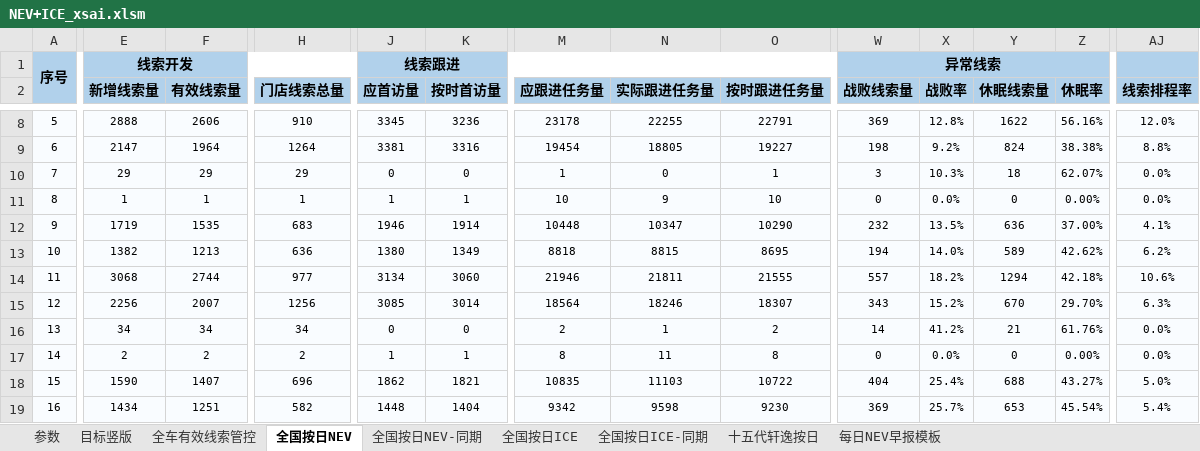
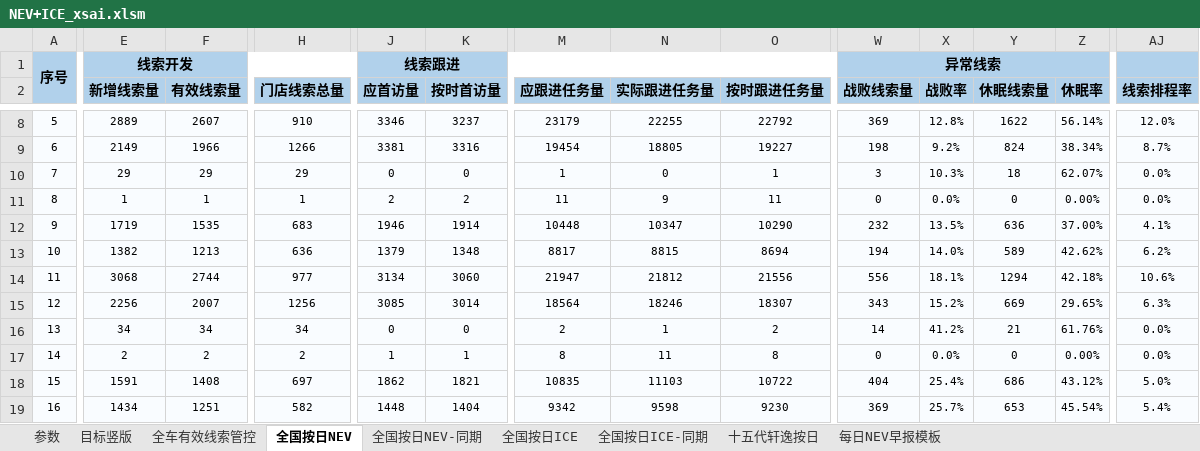
Before and after one commit to Django604/AI_Digest, an Excel workbook: data/source/NEV+ICE_xsai.xlsm, sheet 全国按日NEV, drawn as a sheet; only a part is shown, gaps mark what is left out; values as stored, in another font and other column widths than the file's, no borders; the diff covers the shown part only; the diff names each change by its address in the sheet, - before the commit and + after, or states it on an @@ line.

```diff
--- a/data/source/NEV+ICE_xsai.xlsm (sheet 全国按日NEV)
+++ b/data/source/NEV+ICE_xsai.xlsm (sheet 全国按日NEV)
-E8 (新增线索量): 2888
+E8 (新增线索量): 2889
-F8 (有效线索量): 2606
+F8 (有效线索量): 2607
-J8 (应首访量): 3345
+J8 (应首访量): 3346
-K8 (按时首访量): 3236
+K8 (按时首访量): 3237
-M8 (应跟进任务量): 23178
+M8 (应跟进任务量): 23179
-O8 (按时跟进任务量): 22791
+O8 (按时跟进任务量): 22792
-Z8 (休眠率): 56.16%
+Z8 (休眠率): 56.14%
-E9 (新增线索量): 2147
+E9 (新增线索量): 2149
-F9 (有效线索量): 1964
+F9 (有效线索量): 1966
-H9 (门店线索总量): 1264
+H9 (门店线索总量): 1266
-Z9 (休眠率): 38.38%
+Z9 (休眠率): 38.34%
-AJ9 (线索排程率): 8.8%
+AJ9 (线索排程率): 8.7%
-J11 (应首访量): 1
+J11 (应首访量): 2
-K11 (按时首访量): 1
+K11 (按时首访量): 2
-M11 (应跟进任务量): 10
+M11 (应跟进任务量): 11
-O11 (按时跟进任务量): 10
+O11 (按时跟进任务量): 11
-J13 (应首访量): 1380
+J13 (应首访量): 1379
-K13 (按时首访量): 1349
+K13 (按时首访量): 1348
-M13 (应跟进任务量): 8818
+M13 (应跟进任务量): 8817
-O13 (按时跟进任务量): 8695
+O13 (按时跟进任务量): 8694
-M14 (应跟进任务量): 21946
+M14 (应跟进任务量): 21947
-N14 (实际跟进任务量): 21811
+N14 (实际跟进任务量): 21812
-O14 (按时跟进任务量): 21555
+O14 (按时跟进任务量): 21556
-W14 (战败线索量): 557
+W14 (战败线索量): 556
-X14 (战败率): 18.2%
+X14 (战败率): 18.1%
-Y15 (休眠线索量): 670
+Y15 (休眠线索量): 669
-Z15 (休眠率): 29.70%
+Z15 (休眠率): 29.65%
-E18 (新增线索量): 1590
+E18 (新增线索量): 1591
-F18 (有效线索量): 1407
+F18 (有效线索量): 1408
-H18 (门店线索总量): 696
+H18 (门店线索总量): 697
-Y18 (休眠线索量): 688
+Y18 (休眠线索量): 686
-Z18 (休眠率): 43.27%
+Z18 (休眠率): 43.12%
```
Also changed, not shown: 1630 edited cells elsewhere in this sheet, sheet 全国按日ICE, data/source/NEV+ICE_ldai.xlsm, 5 other files.
